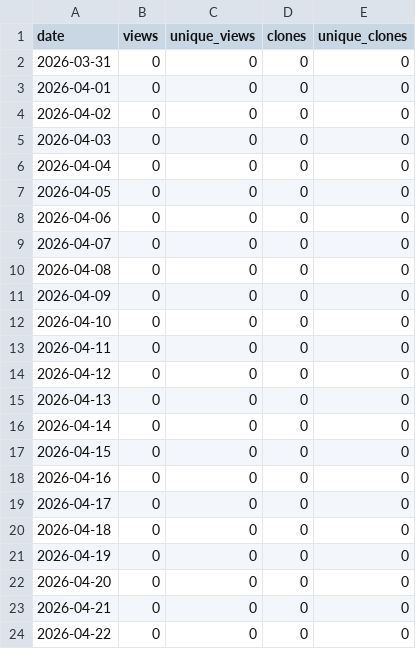
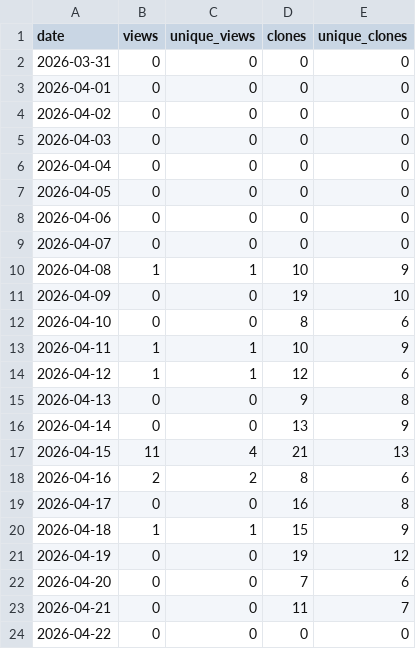
Before and after one commit to JonasBaath/identifyer-for-zotero, a CSV file: traffic-log.csv, drawn as a sheet.

Commit message:
Fix traffic logging: upsert all 14 API days, backfill history
The previous workflow only looked up today's date in the traffic API
response, but GitHub's traffic data lags by roughly a day so today's
row is typically missing at 06:00 UTC — the workflow logged 0,0,0,0
every morning.

Replace the today-only lookup with a full upsert of every date the
API returns (14-day window). A missed cron run is automatically
picked up by the next one. Also backfill the CSV with real values
for 2026-04-08 through 2026-04-21 from the current API snapshot.

```diff
--- a/traffic-log.csv
+++ b/traffic-log.csv
@@ -9,16 +9,16 @@ date,views,unique_views,clones,unique_clones
 2026-04-07,0,0,0,0
-2026-04-08,0,0,0,0
-2026-04-09,0,0,0,0
-2026-04-10,0,0,0,0
-2026-04-11,0,0,0,0
-2026-04-12,0,0,0,0
-2026-04-13,0,0,0,0
-2026-04-14,0,0,0,0
-2026-04-15,0,0,0,0
-2026-04-16,0,0,0,0
-2026-04-17,0,0,0,0
-2026-04-18,0,0,0,0
-2026-04-19,0,0,0,0
-2026-04-20,0,0,0,0
-2026-04-21,0,0,0,0
+2026-04-08,1,1,10,9
+2026-04-09,0,0,19,10
+2026-04-10,0,0,8,6
+2026-04-11,1,1,10,9
+2026-04-12,1,1,12,6
+2026-04-13,0,0,9,8
+2026-04-14,0,0,13,9
+2026-04-15,11,4,21,13
+2026-04-16,2,2,8,6
+2026-04-17,0,0,16,8
+2026-04-18,1,1,15,9
+2026-04-19,0,0,19,12
+2026-04-20,0,0,7,6
+2026-04-21,0,0,11,7
 2026-04-22,0,0,0,0
```
Also changed, not shown: 1 other file.
